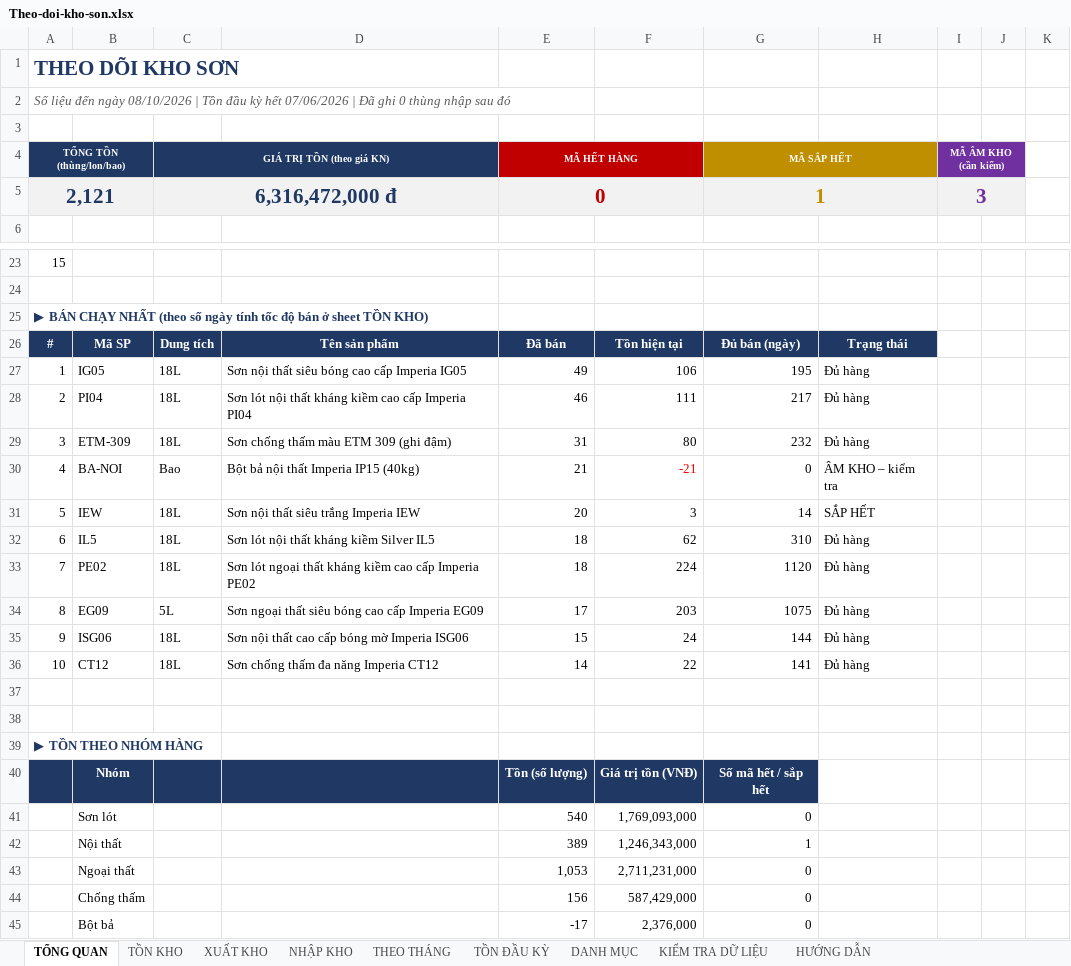
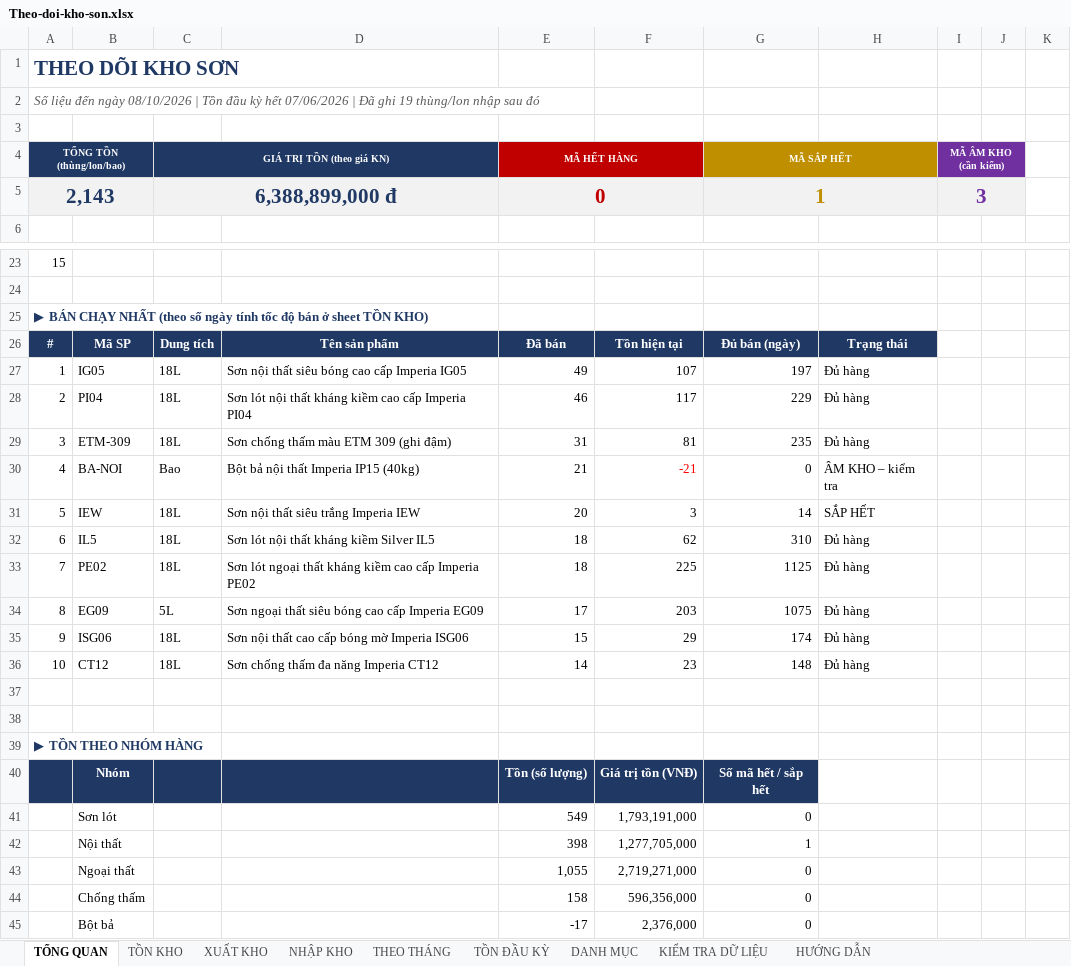
Before and after one commit to floranguyenatc-design/Du-an-Trang, an Excel workbook: Theo-doi-kho-son.xlsx, sheet TỔNG QUAN, drawn as a sheet; only a part is shown, gaps mark what is left out; values as stored, in another font and other column widths than the file's, no borders; charts and pictures and conditional formats not drawn; the diff names each change by its address in the sheet, - before the commit and + after, or states it on an @@ line.

```diff
--- a/Theo-doi-kho-son.xlsx (sheet TỔNG QUAN)
+++ b/Theo-doi-kho-son.xlsx (sheet TỔNG QUAN)
-A2 (TỔNG TỒN (thùng/lon/bao)): …Đã ghi 0 thùng nhập sau…
+A2 (TỔNG TỒN (thùng/lon/bao)): …Đã ghi 19 thùng/lon nhập sau…
-A5 (TỔNG TỒN (thùng/lon/bao)): 2,121
+A5 (TỔNG TỒN (thùng/lon/bao)): 2,143
-C5 (GIÁ TRỊ TỒN (theo giá KN)): 6,316,472,000 đ
+C5 (GIÁ TRỊ TỒN (theo giá KN)): 6,388,899,000 đ
-F27: 106
+F27: 107
-G27 (MÃ SẮP HẾT): 195
+G27 (MÃ SẮP HẾT): 197
-F28: 111
+F28: 117
-G28 (MÃ SẮP HẾT): 217
+G28 (MÃ SẮP HẾT): 229
-F29: 80
+F29: 81
-G29 (MÃ SẮP HẾT): 232
+G29 (MÃ SẮP HẾT): 235
-F33: 224
+F33: 225
-G33 (MÃ SẮP HẾT): 1120
+G33 (MÃ SẮP HẾT): 1125
-F35: 24
+F35: 29
-G35 (MÃ SẮP HẾT): 144
+G35 (MÃ SẮP HẾT): 174
-F36: 22
+F36: 23
-G36 (MÃ SẮP HẾT): 141
+G36 (MÃ SẮP HẾT): 148
-E41 (MÃ HẾT HÀNG): 540
+E41 (MÃ HẾT HÀNG): 549
-F41: 1,769,093,000
+F41: 1,793,191,000
-E42 (MÃ HẾT HÀNG): 389
+E42 (MÃ HẾT HÀNG): 398
-F42: 1,246,343,000
+F42: 1,277,705,000
-E43 (MÃ HẾT HÀNG): 1,053
+E43 (MÃ HẾT HÀNG): 1,055
-F43: 2,711,231,000
+F43: 2,719,271,000
-E44 (MÃ HẾT HÀNG): 156
+E44 (MÃ HẾT HÀNG): 158
-F44: 587,429,000
+F44: 596,356,000
```
Also changed, not shown: sheet NHẬP KHO, sheet TỒN KHO, sheet XUẤT KHO, sheet THEO THÁNG, sheet KIỂM TRA DỮ LIỆU, charts or pictures.
